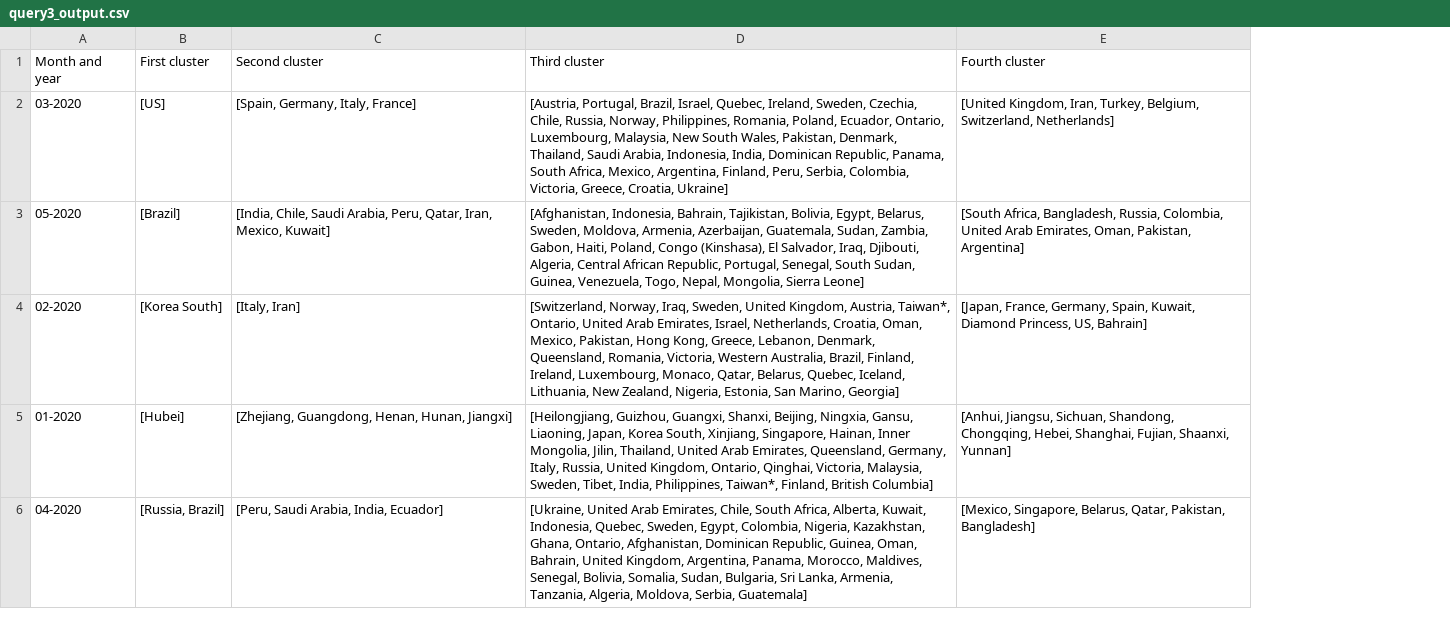
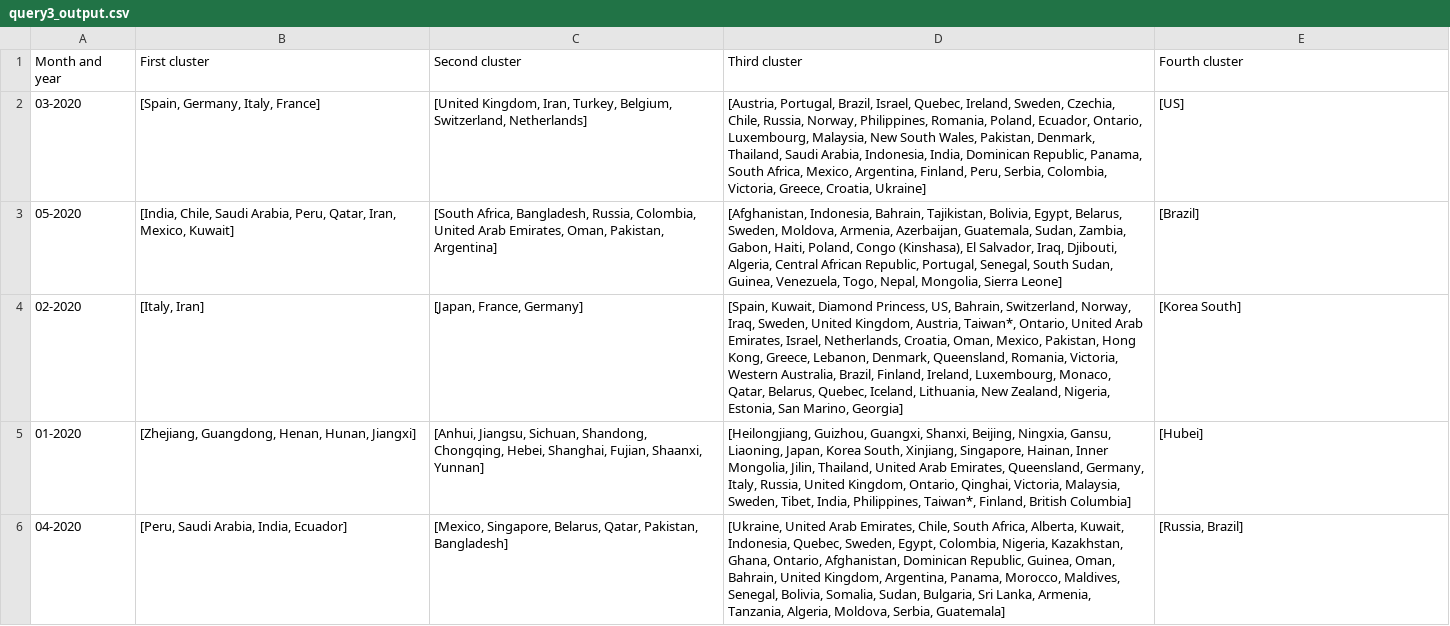
Before and after one commit to fmarino-412/SABD_project1_BallettiMarino, a CSV file: Results/query3_output.csv, drawn as a sheet; removed rows and columns are numbered as before the commit, all else as after; the diff names each change by its address in the sheet, - before the commit and + after, or states it on an @@ line.

```diff
--- a/Results/query3_output.csv
+++ b/Results/query3_output.csv
-column B, rows 1-6: First cluster | [US] | [Brazil] | [Korea South] | [Hubei] | [Russia, Brazil]
+column C, rows 1-6: Second cluster | [United Kingdom, Iran, Turkey, Belgium, Switzerland, Netherlands] | [South Africa, Bangladesh, Russia, Colombia, United Arab Emirates, Oman, Pakistan, Argentina] | [Japan, France, Germany] | [Anhui, Jiangsu, Sichuan, Shandong, Chongqing, Hebei, Shanghai, Fujian, Shaanxi, Yunnan] | [Mexico, Singapore, Belarus, Qatar, Pakistan, Bangladesh]
-B1: Second cluster
+B1: First cluster
-E2: [United Kingdom, Iran, Turkey, Belgium, Switzerland, Netherlands]
+E2: [US]
-E3: [South Africa, Bangladesh, Russia, Colombia, United Arab Emirates, Oman, Pakistan, Argentina]
+E3: [Brazil]
-D4: [Switzerland, Norway, Iraq,…
+D4: [Spain, Kuwait, Diamond Princess, US, Bahrain, Switzerland, Norway, Iraq,…
-E4: [Japan, France, Germany, Spain, Kuwait, Diamond Princess, US, Bahrain]
+E4: [Korea South]
-E5: [Anhui, Jiangsu, Sichuan, Shandong, Chongqing, Hebei, Shanghai, Fujian, Shaanxi, Yunnan]
+E5: [Hubei]
-E6: [Mexico, Singapore, Belarus, Qatar, Pakistan, Bangladesh]
+E6: [Russia, Brazil]
```
Also changed, not shown: 9 other files.
